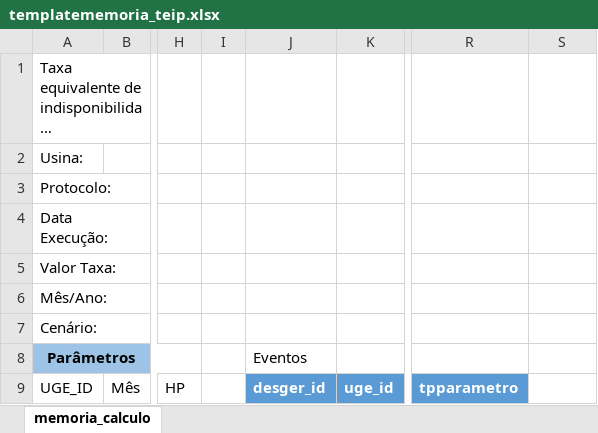
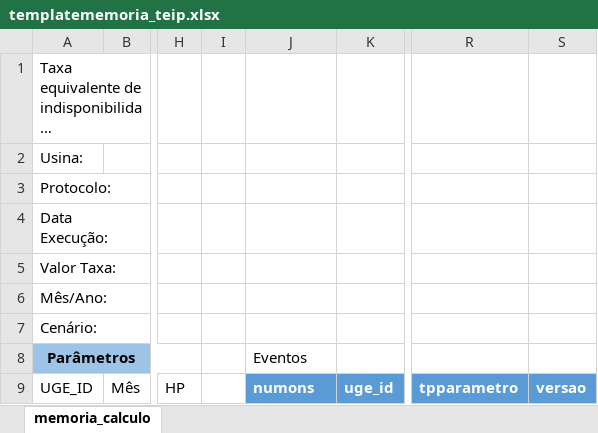
Before and after one commit to ONSBR/aplicacao_teste_sager, an Excel workbook: SAGER/presentation-app/consultarhistoricotaxaspresentation.app/server/templates/templatememoria_teip.xlsx, sheet memoria_calculo, drawn as a sheet; only a part is shown, gaps mark what is left out; long unchanged cells end in …; values as stored, in another font and other column widths than the file's, no borders; table styles not drawn; the diff names each change by its address in the sheet, - before the commit and + after, or states it on an @@ line.

```diff
--- a/SAGER/presentation-app/consultarhistoricotaxaspresentation.app/server/templates/templatememoria_teip.xlsx (sheet memoria_calculo)
+++ b/SAGER/presentation-app/consultarhistoricotaxaspresentation.app/server/templates/templatememoria_teip.xlsx (sheet memoria_calculo)
-J9 (Eventos): desger_id
+J9 (Eventos): numons
-S9: (empty)
+S9: versao
-S9 fill: none
+S9 fill: #5B9BD5
```
Also changed, not shown: SAGER/presentation-app/consultarhistoricotaxaspresentation.app/server/templates/templatememoria_teifa.xlsx, 16 other files.
